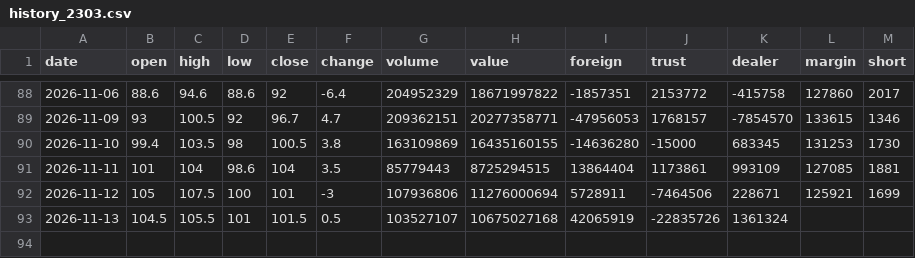
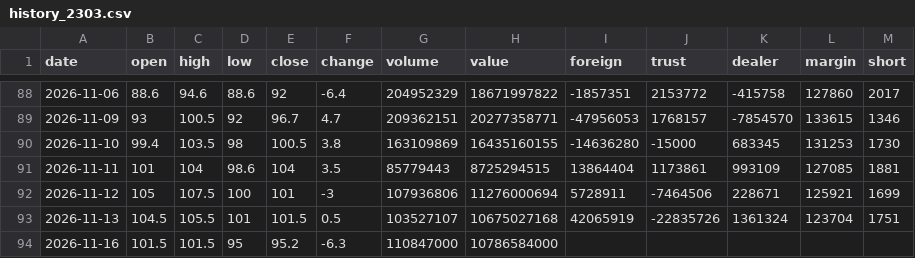
Before and after one commit to Roylin520/stockMarket, a CSV file: data/history_2303.csv, drawn as a sheet; only a part is shown, gaps mark what is left out.

```diff
--- a/data/history_2303.csv
+++ b/data/history_2303.csv
@@ -92,2 +92,3 @@
 2026-11-12,105,107.5,100,101,-3,107936806,11276000694,5728911,-7464506,228671,125921,1699
-2026-11-13,104.5,105.5,101,101.5,0.5,103527107,10675027168,42065919,-22835726,1361324,,
+2026-11-13,104.5,105.5,101,101.5,0.5,103527107,10675027168,42065919,-22835726,1361324,123704,1751
+2026-11-16,101.5,101.5,95,95.2,-6.3,110847000,10786584000,,,,,
```
Also changed, not shown: data/history_0050.csv, data/history_2317.csv, 18 other files.
